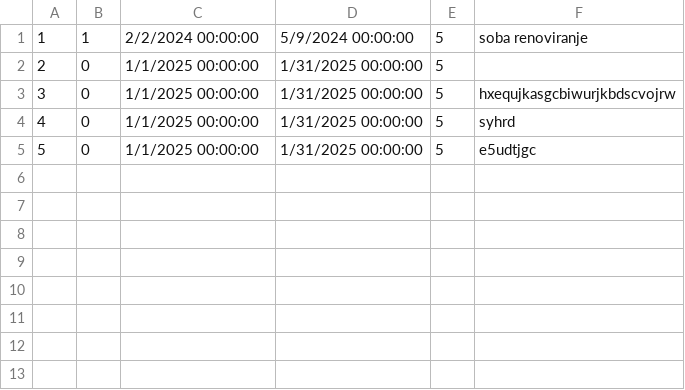
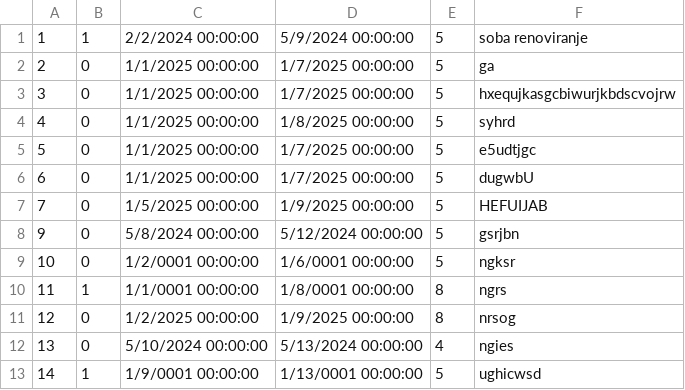
Before and after one commit to ninapoposki/booking-app, a CSV file: Resources/Data/accommodationRenovation.csv, drawn as a sheet.

```diff
--- a/Resources/Data/accommodationRenovation.csv
+++ b/Resources/Data/accommodationRenovation.csv
@@ -1,5 +1,13 @@
 1|1|2/2/2024 00:00:00|5/9/2024 00:00:00|5|soba renoviranje
-2|0|1/1/2025 00:00:00|1/31/2025 00:00:00|5|
-3|0|1/1/2025 00:00:00|1/31/2025 00:00:00|5|hxequjkasgcbiwurjkbdscvojrw
-4|0|1/1/2025 00:00:00|1/31/2025 00:00:00|5|syhrd
-5|0|1/1/2025 00:00:00|1/31/2025 00:00:00|5|e5udtjgc
+2|0|1/1/2025 00:00:00|1/7/2025 00:00:00|5|ga
+3|0|1/1/2025 00:00:00|1/7/2025 00:00:00|5|hxequjkasgcbiwurjkbdscvojrw
+4|0|1/1/2025 00:00:00|1/8/2025 00:00:00|5|syhrd
+5|0|1/1/2025 00:00:00|1/7/2025 00:00:00|5|e5udtjgc
+6|0|1/1/2025 00:00:00|1/7/2025 00:00:00|5|dugwbU
+7|0|1/5/2025 00:00:00|1/9/2025 00:00:00|5|HEFUIJAB
+9|0|5/8/2024 00:00:00|5/12/2024 00:00:00|5|gsrjbn
+10|0|1/2/0001 00:00:00|1/6/0001 00:00:00|5|ngksr
+11|1|1/1/0001 00:00:00|1/8/0001 00:00:00|8|ngrs
+12|0|1/2/2025 00:00:00|1/9/2025 00:00:00|8|nrsog
+13|0|5/10/2024 00:00:00|5/13/2024 00:00:00|4|ngies
+14|1|1/9/0001 00:00:00|1/13/0001 00:00:00|5|ughicwsd
```
Also changed, not shown: Resources/Data/accommodationreservation.csv, 14 other files.
